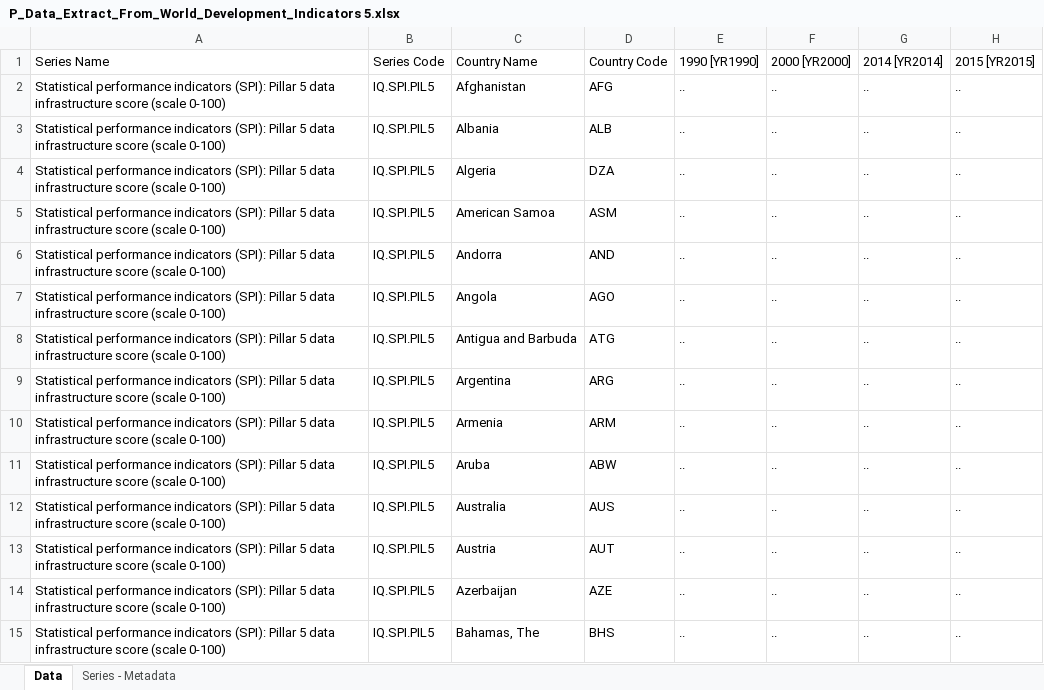
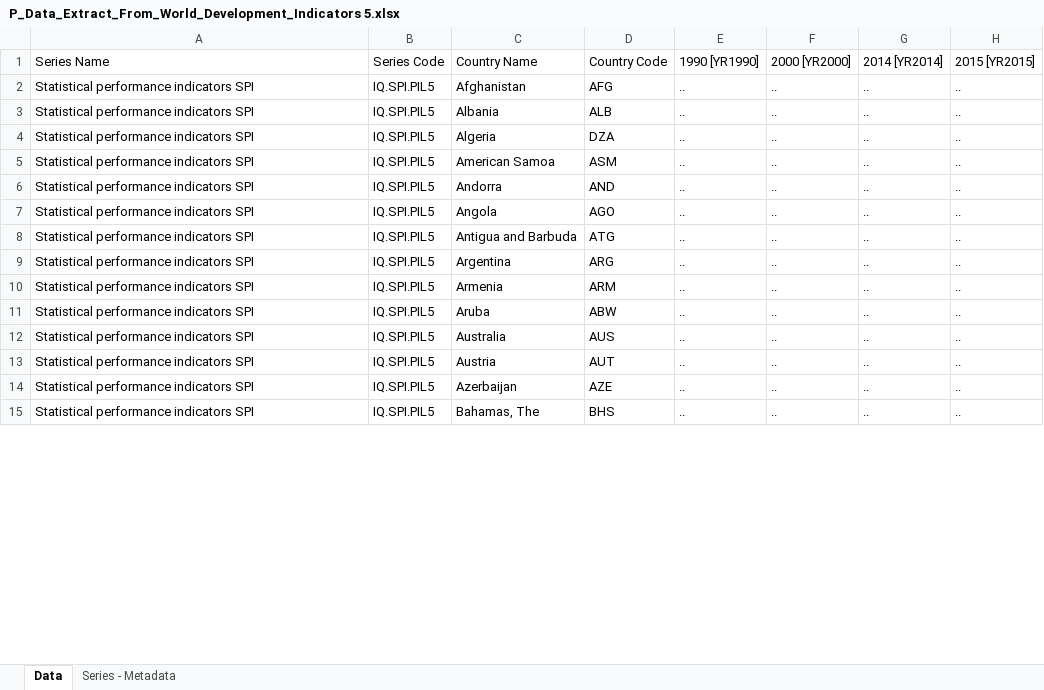
Before and after one commit to Nasir-Hussain-Datascientist/Traffic-Rules-and-Infrastructure-in-Various-Countries-and-Their-Impact-on-Traffic-Accidents, an Excel workbook: P_Data_Extract_From_World_Development_Indicators 5.xlsx, sheet Data, drawn as a sheet; only a part is shown; values as stored, in another font and other column widths than the file's, no borders; the diff covers the shown part only; the diff names each change by its address in the sheet, - before the commit and + after, or states it on an @@ line.

```diff
--- a/P_Data_Extract_From_World_Development_Indicators 5.xlsx (sheet Data)
+++ b/P_Data_Extract_From_World_Development_Indicators 5.xlsx (sheet Data)
-A2:A15 (Series Name): …performance indicators (SPI): Pillar 5 data infrastructure score (scale 0-100)
+A2:A15 (Series Name): …performance indicators SPI
```
Also changed, not shown: 5 removed rows and 252 edited cells elsewhere in this sheet, P_Data_Extract_From_World_Development_Indicators 4.xlsx, P_Data_Extract_From_World_Development_Indicators 6.xlsx, 7 other files.
